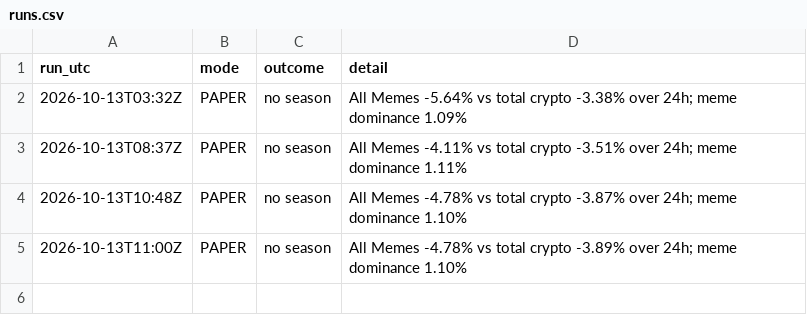
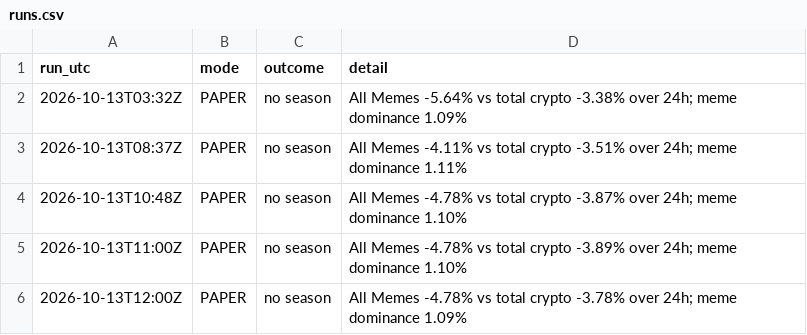
Before and after one commit to sageseid/MemeTrader, a CSV file: data/runs.csv, drawn as a sheet.

```diff
--- a/data/runs.csv
+++ b/data/runs.csv
@@ -5 +5,2 @@ run_utc,mode,outcome,detail
 2026-10-13T11:00Z,PAPER,no season,All Memes -4.78% vs total crypto -3.89% over 24h; meme dominance 1.10%
+2026-10-13T12:00Z,PAPER,no season,All Memes -4.78% vs total crypto -3.78% over 24h; meme dominance 1.09%
```
